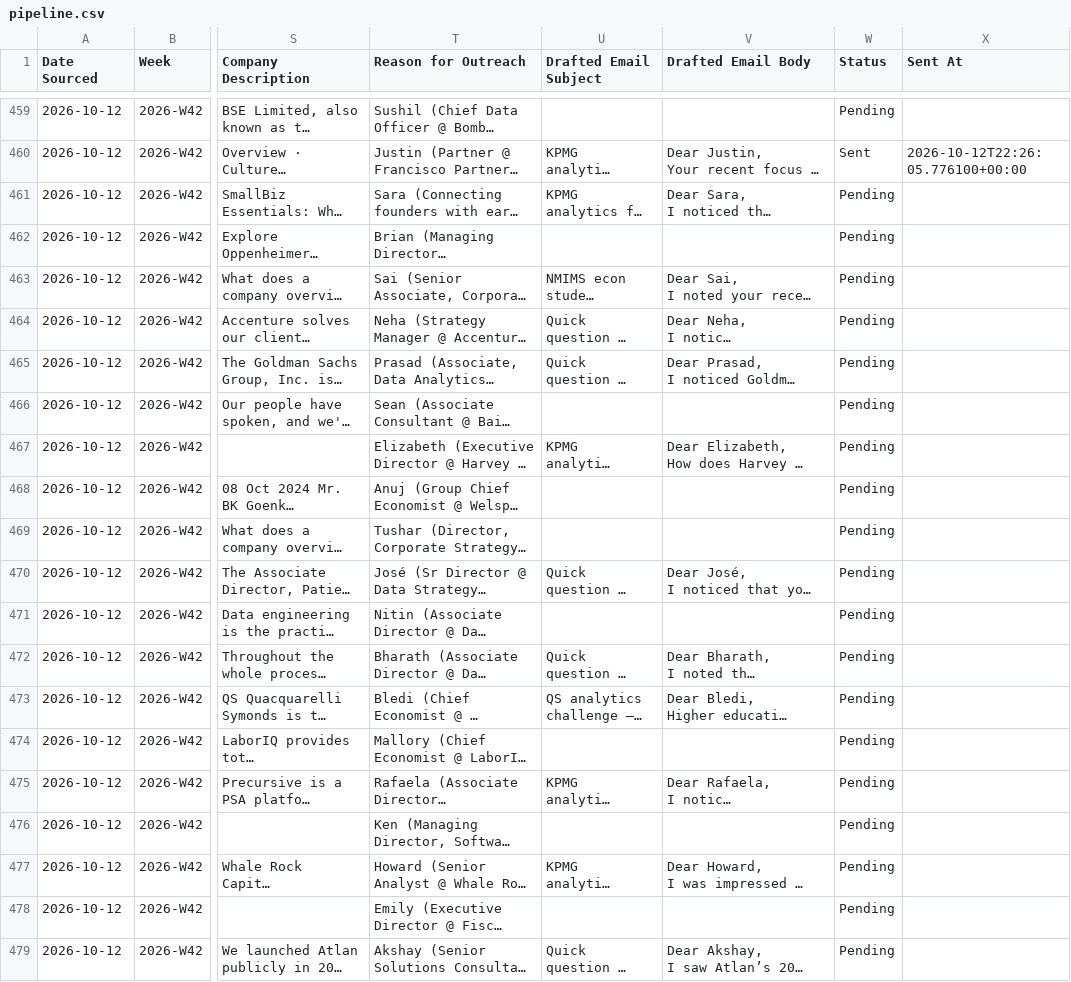
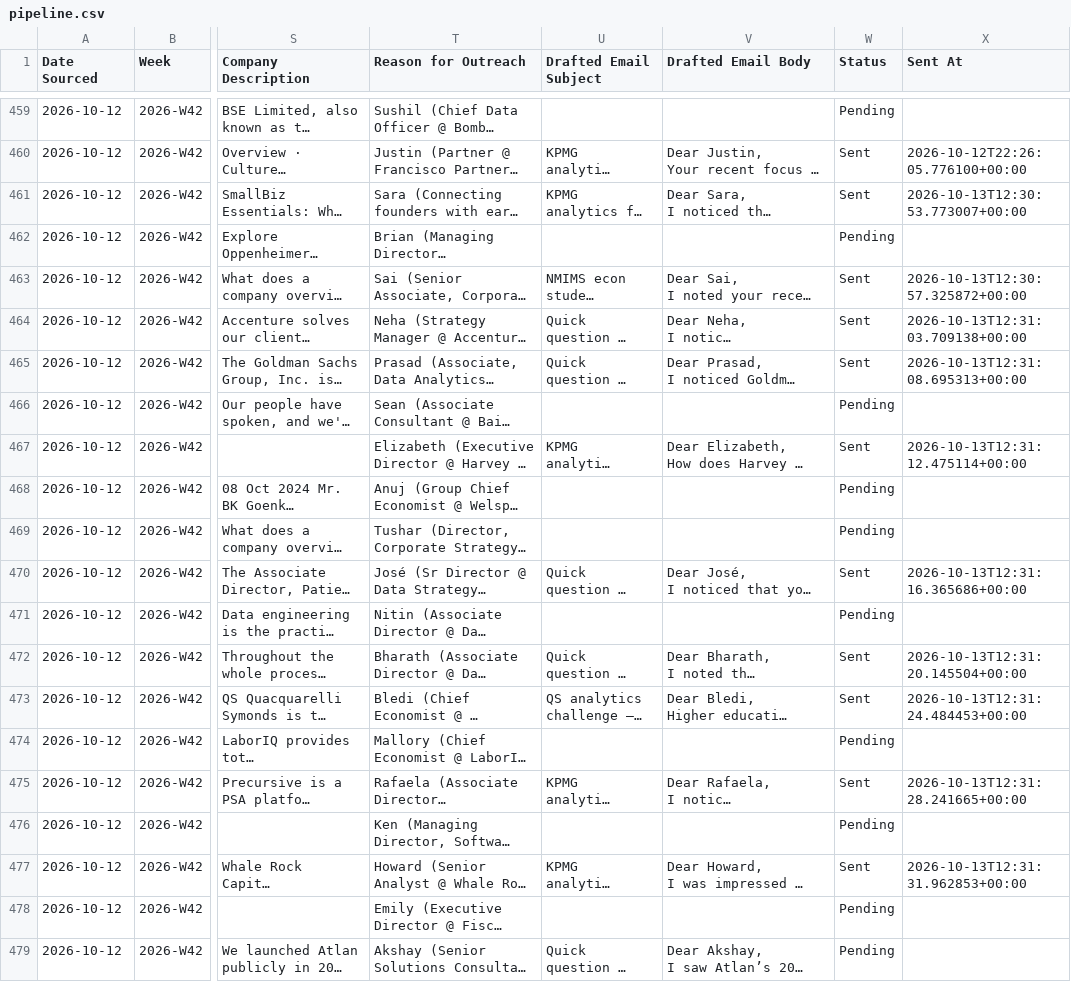
Before and after one commit to tanmaykaper/Automated-Targeted-Cold-Emailer, a CSV file: state/pipeline.csv, drawn as a sheet; only a part is shown, gaps mark what is left out; long unchanged cells end in …; the diff names each change by its address in the sheet, - before the commit and + after, or states it on an @@ line.

```diff
--- a/state/pipeline.csv
+++ b/state/pipeline.csv
-W461 (Status): Pending
+W461 (Status): Sent
-X461 (Sent At): (empty)
+X461 (Sent At): 2026-10-13T12:30:53.773007+00:00
-W463:W465 (Status): Pending
+W463:W465 (Status): Sent
-X463 (Sent At): (empty)
+X463 (Sent At): 2026-10-13T12:30:57.325872+00:00
-X464 (Sent At): (empty)
+X464 (Sent At): 2026-10-13T12:31:03.709138+00:00
-X465 (Sent At): (empty)
+X465 (Sent At): 2026-10-13T12:31:08.695313+00:00
-W467 (Status): Pending
+W467 (Status): Sent
-X467 (Sent At): (empty)
+X467 (Sent At): 2026-10-13T12:31:12.475114+00:00
-W470 (Status): Pending
+W470 (Status): Sent
-X470 (Sent At): (empty)
+X470 (Sent At): 2026-10-13T12:31:16.365686+00:00
-W472:W473 (Status): Pending
+W472:W473 (Status): Sent
-X472 (Sent At): (empty)
+X472 (Sent At): 2026-10-13T12:31:20.145504+00:00
-X473 (Sent At): (empty)
+X473 (Sent At): 2026-10-13T12:31:24.484453+00:00
-W475 (Status): Pending
+W475 (Status): Sent
-X475 (Sent At): (empty)
+X475 (Sent At): 2026-10-13T12:31:28.241665+00:00
-W477 (Status): Pending
+W477 (Status): Sent
-X477 (Sent At): (empty)
+X477 (Sent At): 2026-10-13T12:31:31.962853+00:00
```
Also changed, not shown: 2 other files.
